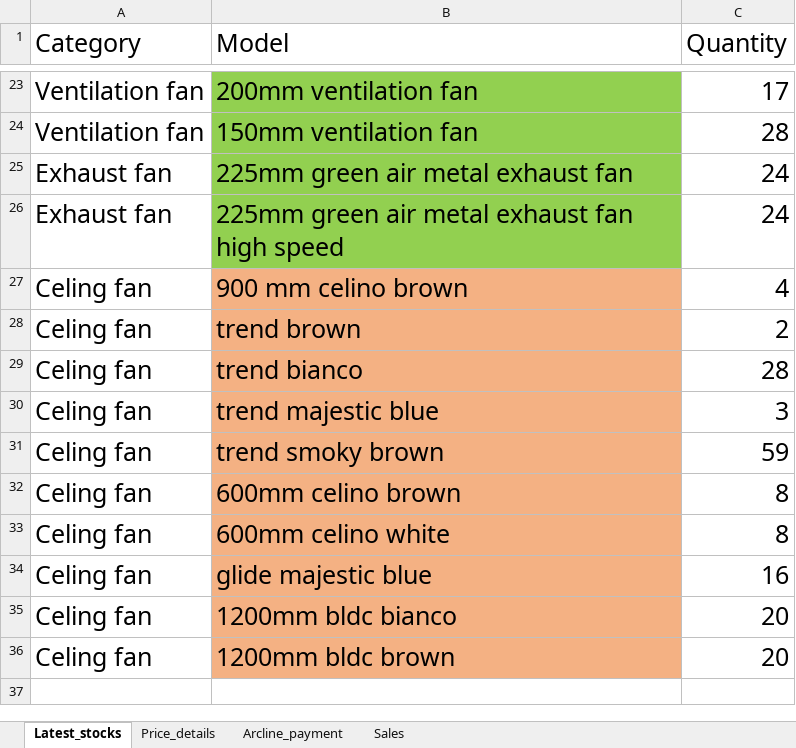
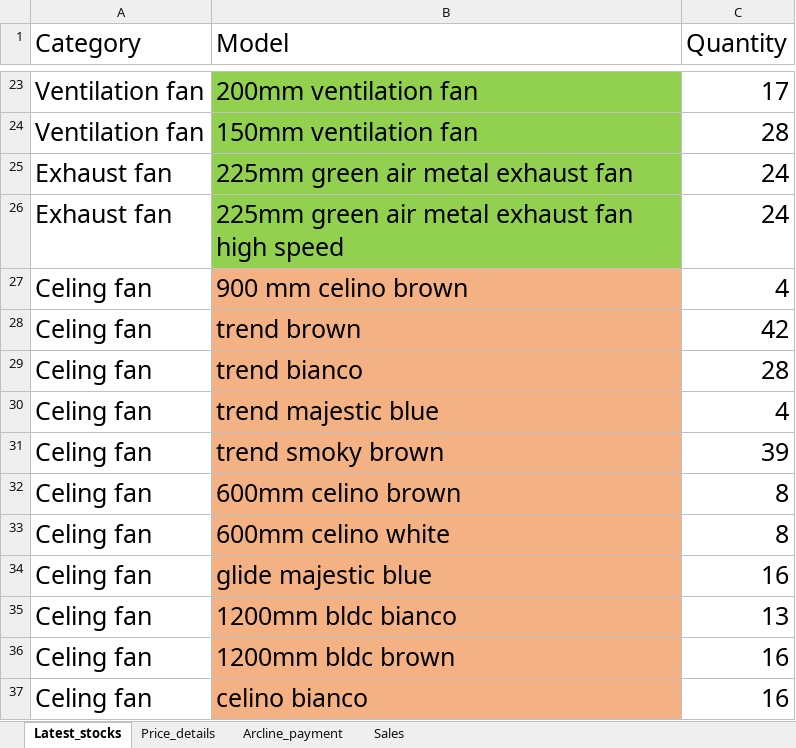
Before and after one commit to lohith0501/Rathnas, an Excel workbook: Arcline_master_database.xlsx, sheet Latest_stocks, drawn as a sheet; only a part is shown, gaps mark what is left out; values as stored, in another font and other column widths than the file's, no borders; the diff covers the shown part only; the diff names each change by its address in the sheet, - before the commit and + after, or states it on an @@ line.

```diff
--- a/Arcline_master_database.xlsx (sheet Latest_stocks)
+++ b/Arcline_master_database.xlsx (sheet Latest_stocks)
-C28 (Quantity): 2
+C28 (Quantity): 42
-C30 (Quantity): 3
+C30 (Quantity): 4
-C31 (Quantity): 59
+C31 (Quantity): 39
-C35 (Quantity): 20
+C35 (Quantity): 13
-C36 (Quantity): 20
+C36 (Quantity): 16
+row 37: Celing fan | celino bianco | 16
```
Also changed, not shown: 10 edited cells elsewhere in this sheet, sheet Price_details, sheet Sales.
